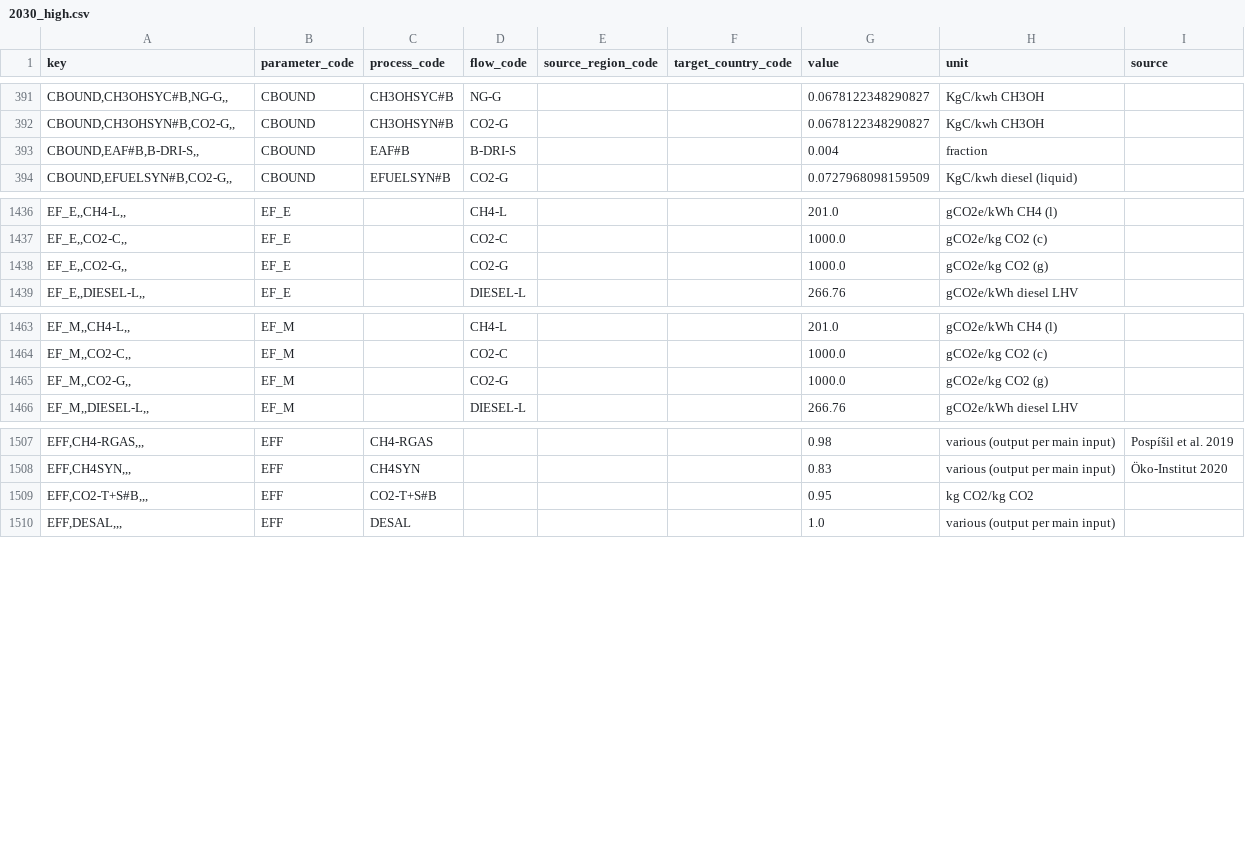
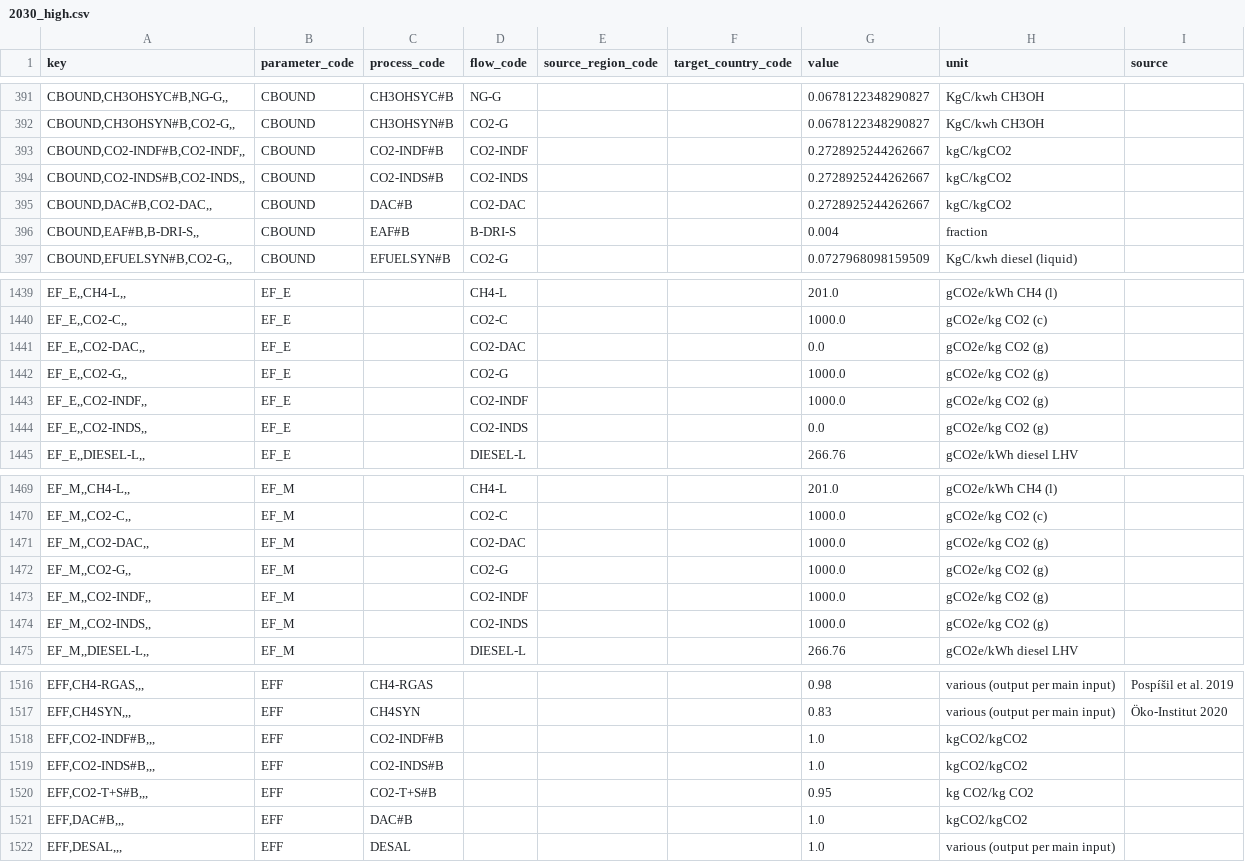
Before and after one commit to agoenergy/ptx-boa, a CSV file: ptxboa/data/2030_high.csv, drawn as a sheet; only a part is shown, gaps mark what is left out; the diff covers the shown part only.

Commit message:
update data:

```diff
--- a/ptxboa/data/2030_high.csv
+++ b/ptxboa/data/2030_high.csv
@@ -392,2 +392,5 @@ key,parameter_code,process_code,flow_code,source_region_code,target_country_code
 "CBOUND,CH3OHSYN#B,CO2-G,,",CBOUND,CH3OHSYN#B,CO2-G,,,0.0678122348290827,KgC/kwh CH3OH,
+"CBOUND,CO2-INDF#B,CO2-INDF,,",CBOUND,CO2-INDF#B,CO2-INDF,,,0.2728925244262667,kgC/kgCO2,
+"CBOUND,CO2-INDS#B,CO2-INDS,,",CBOUND,CO2-INDS#B,CO2-INDS,,,0.2728925244262667,kgC/kgCO2,
+"CBOUND,DAC#B,CO2-DAC,,",CBOUND,DAC#B,CO2-DAC,,,0.2728925244262667,kgC/kgCO2,
 "CBOUND,EAF#B,B-DRI-S,,",CBOUND,EAF#B,B-DRI-S,,,0.004,fraction,
@@ -1437,3 +1440,6 @@ key,parameter_code,process_code,flow_code,source_region_code,target_country_code
 "EF_E,,CO2-C,,",EF_E,,CO2-C,,,1000.0,gCO2e/kg CO2 (c),
+"EF_E,,CO2-DAC,,",EF_E,,CO2-DAC,,,0.0,gCO2e/kg CO2 (g),
 "EF_E,,CO2-G,,",EF_E,,CO2-G,,,1000.0,gCO2e/kg CO2 (g),
+"EF_E,,CO2-INDF,,",EF_E,,CO2-INDF,,,1000.0,gCO2e/kg CO2 (g),
+"EF_E,,CO2-INDS,,",EF_E,,CO2-INDS,,,0.0,gCO2e/kg CO2 (g),
 "EF_E,,DIESEL-L,,",EF_E,,DIESEL-L,,,266.76,gCO2e/kWh diesel LHV,
@@ -1464,3 +1470,6 @@ key,parameter_code,process_code,flow_code,source_region_code,target_country_code
 "EF_M,,CO2-C,,",EF_M,,CO2-C,,,1000.0,gCO2e/kg CO2 (c),
+"EF_M,,CO2-DAC,,",EF_M,,CO2-DAC,,,1000.0,gCO2e/kg CO2 (g),
 "EF_M,,CO2-G,,",EF_M,,CO2-G,,,1000.0,gCO2e/kg CO2 (g),
+"EF_M,,CO2-INDF,,",EF_M,,CO2-INDF,,,1000.0,gCO2e/kg CO2 (g),
+"EF_M,,CO2-INDS,,",EF_M,,CO2-INDS,,,1000.0,gCO2e/kg CO2 (g),
 "EF_M,,DIESEL-L,,",EF_M,,DIESEL-L,,,266.76,gCO2e/kWh diesel LHV,
@@ -1508,3 +1517,6 @@ key,parameter_code,process_code,flow_code,source_region_code,target_country_code
 "EFF,CH4SYN,,,",EFF,CH4SYN,,,,0.83,various (output per main input),Öko-Institut 2020
+"EFF,CO2-INDF#B,,,",EFF,CO2-INDF#B,,,,1.0,kgCO2/kgCO2,
+"EFF,CO2-INDS#B,,,",EFF,CO2-INDS#B,,,,1.0,kgCO2/kgCO2,
 "EFF,CO2-T+S#B,,,",EFF,CO2-T+S#B,,,,0.95,kg CO2/kg CO2,
+"EFF,DAC#B,,,",EFF,DAC#B,,,,1.0,kgCO2/kgCO2,
 "EFF,DESAL,,,",EFF,DESAL,,,,1.0,various (output per main input),
```
Also changed, not shown: 2 added rows and 8 edited cells elsewhere in this file, ptxboa/data/2030_low.csv, ptxboa/data/2030_medium.csv, 6 other files.
